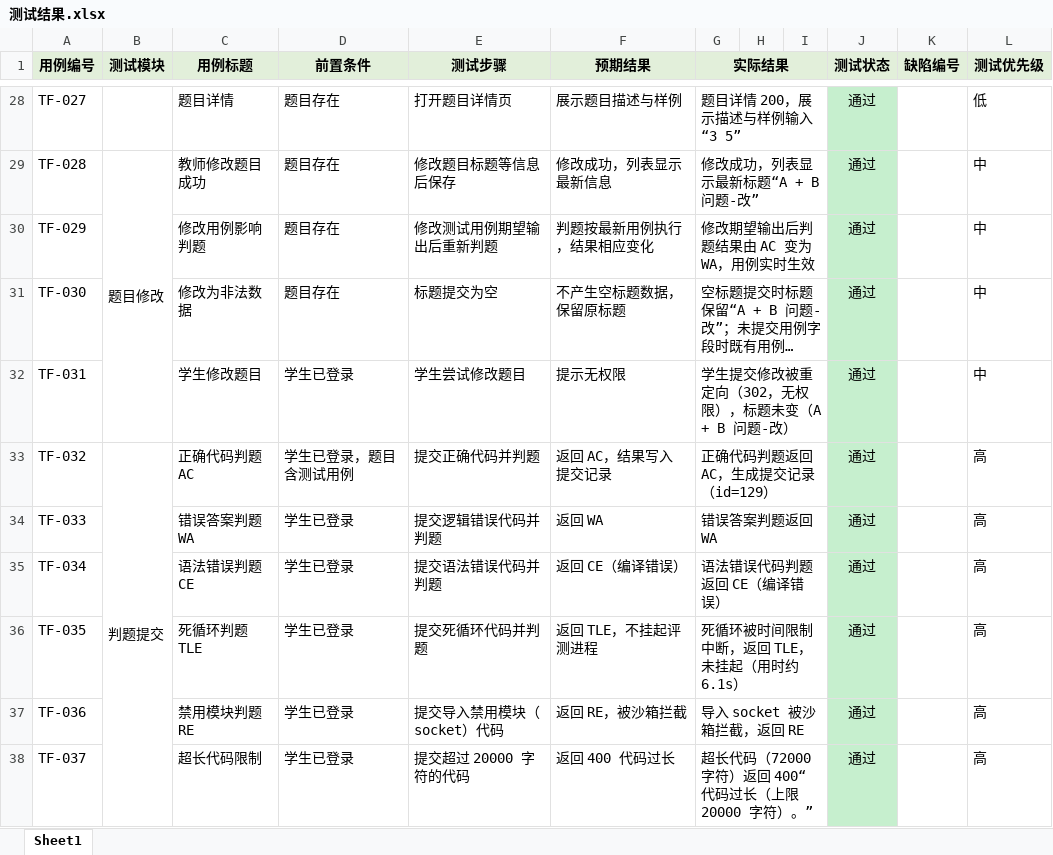
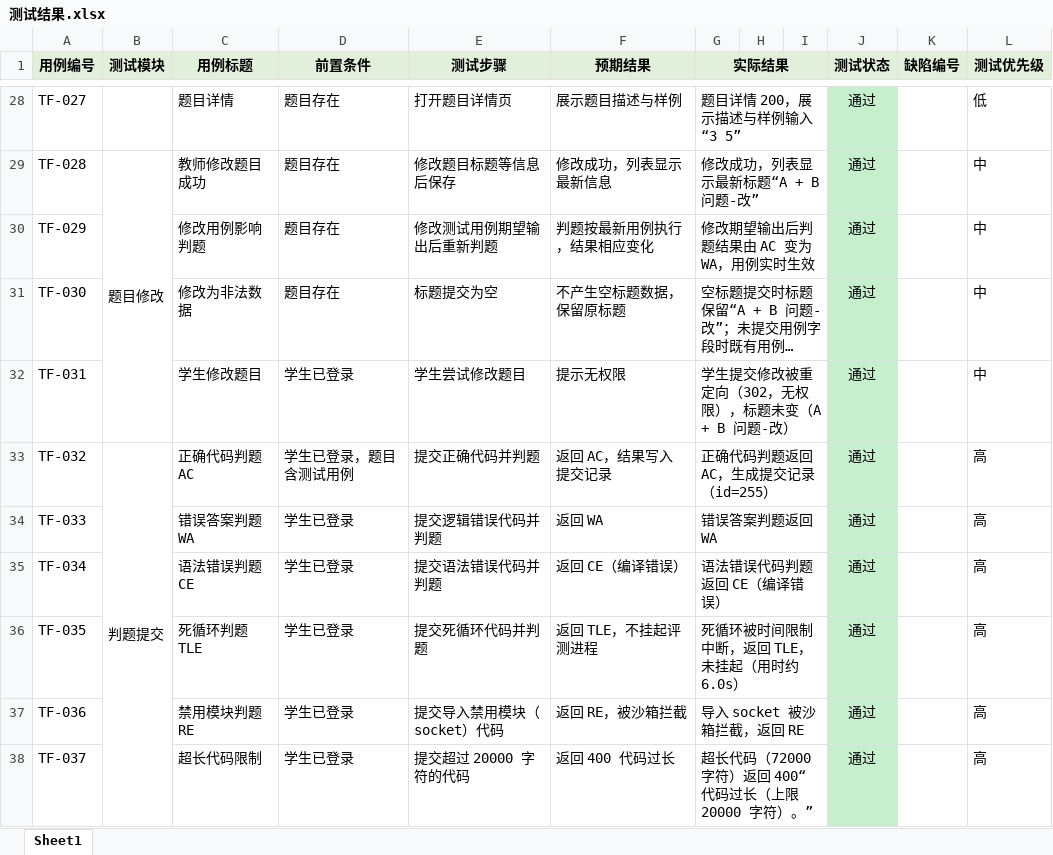
Before and after one commit to Yunye211/panti, an Excel workbook: 测试结果.xlsx, sheet Sheet1, drawn as a sheet; only a part is shown, gaps mark what is left out; long unchanged cells end in …; values as stored, in another font and other column widths than the file's, no borders; charts and pictures and conditional formats not drawn; the diff covers the shown part only; the diff names each change by its address in the sheet, - before the commit and + after, or states it on an @@ line.

```diff
--- a/测试结果.xlsx (sheet Sheet1)
+++ b/测试结果.xlsx (sheet Sheet1)
-G33 (实际结果): 正确代码判题返回 AC，生成提交记录（id=129）
+G33 (实际结果): 正确代码判题返回 AC，生成提交记录（id=255）
-G36 (实际结果): 死循环被时间限制中断，返回 TLE，未挂起（用时约 6.1s）
+G36 (实际结果): 死循环被时间限制中断，返回 TLE，未挂起（用时约 6.0s）
```
Also changed, not shown: 5 edited cells elsewhere in this sheet, charts or pictures, 31 other files.
